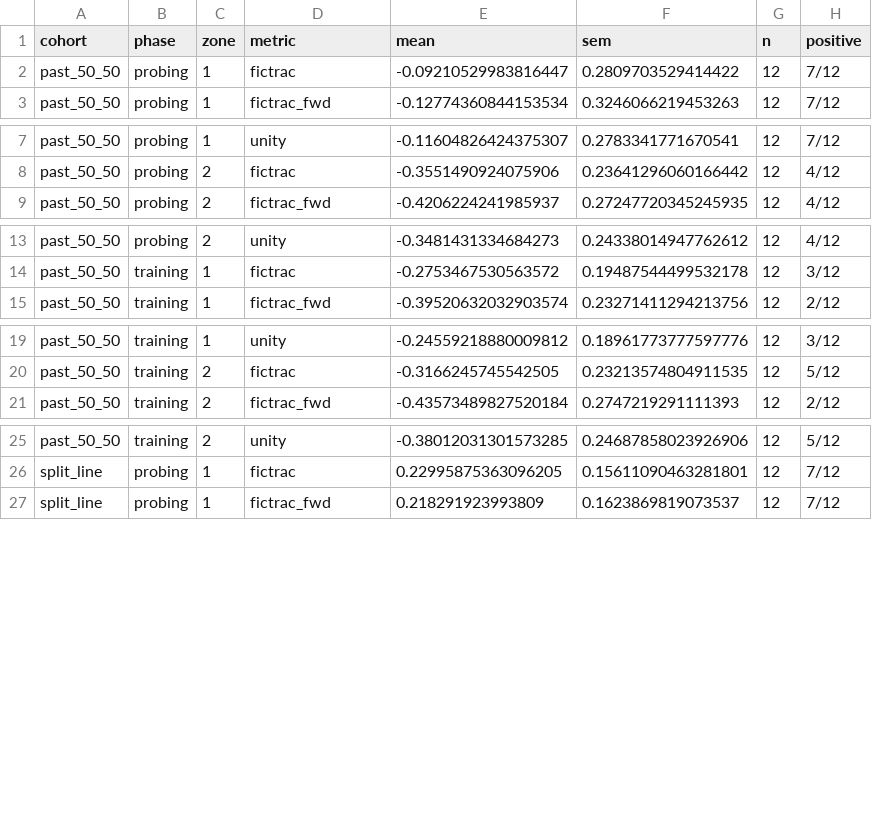
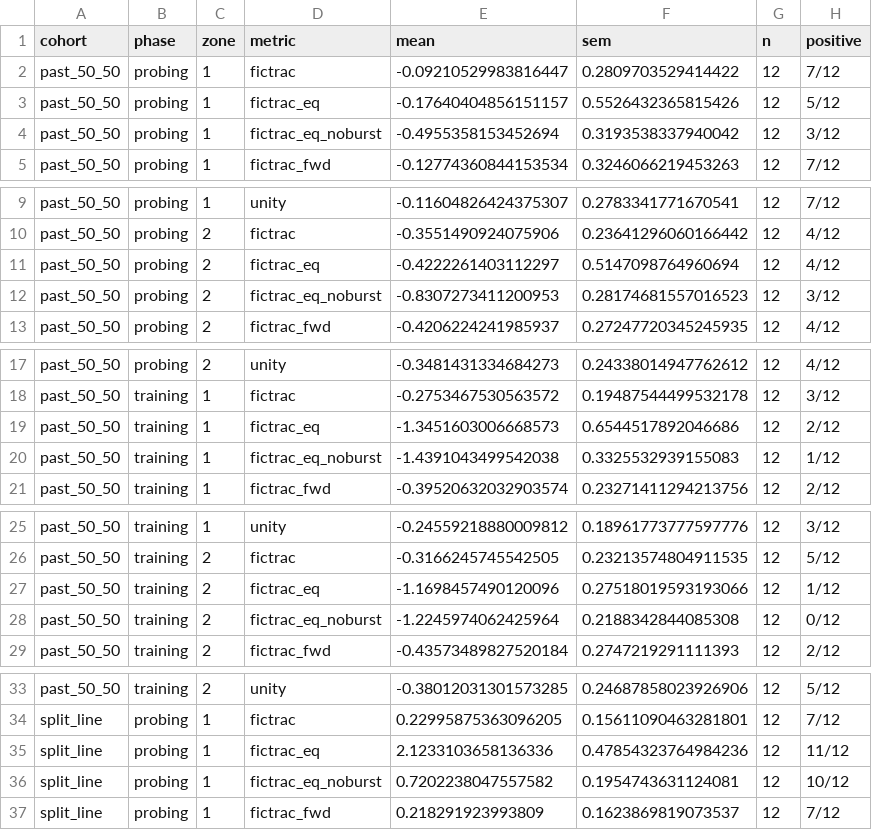
Before and after one commit to Zixun1208/VR-foraging-build, a CSV file: analysis/fictrac_speed_profile/zone_contrast_summary.csv, drawn as a sheet; only a part is shown, gaps mark what is left out; the diff covers the shown part only; the diff names each change by its address in the sheet, - before the commit and + after, or states it on an @@ line.

```diff
--- a/analysis/fictrac_speed_profile/zone_contrast_summary.csv
+++ b/analysis/fictrac_speed_profile/zone_contrast_summary.csv
+row 3: past_50_50 | probing | 1 | fictrac_eq | -0.17640404856151157 | 0.5526432365815426 | 12 | 5/12
+row 4: past_50_50 | probing | 1 | fictrac_eq_noburst | -0.4955358153452694 | 0.3193538337940042 | 12 | 3/12
+row 11: past_50_50 | probing | 2 | fictrac_eq | -0.4222261403112297 | 0.5147098764960694 | 12 | 4/12
+row 12: past_50_50 | probing | 2 | fictrac_eq_noburst | -0.8307273411200953 | 0.28174681557016523 | 12 | 3/12
+row 19: past_50_50 | training | 1 | fictrac_eq | -1.3451603006668573 | 0.6544517892046686 | 12 | 2/12
+row 20: past_50_50 | training | 1 | fictrac_eq_noburst | -1.4391043499542038 | 0.3325532939155083 | 12 | 1/12
+row 27: past_50_50 | training | 2 | fictrac_eq | -1.1698457490120096 | 0.27518019593193066 | 12 | 1/12
+row 28: past_50_50 | training | 2 | fictrac_eq_noburst | -1.2245974062425964 | 0.2188342844085308 | 12 | 0/12
+row 35: split_line | probing | 1 | fictrac_eq | 2.1233103658136336 | 0.47854323764984236 | 12 | 11/12
+row 36: split_line | probing | 1 | fictrac_eq_noburst | 0.7202238047557582 | 0.1954743631124081 | 12 | 10/12
```
Also changed, not shown: 14 added rows elsewhere in this file, 5 other files.
